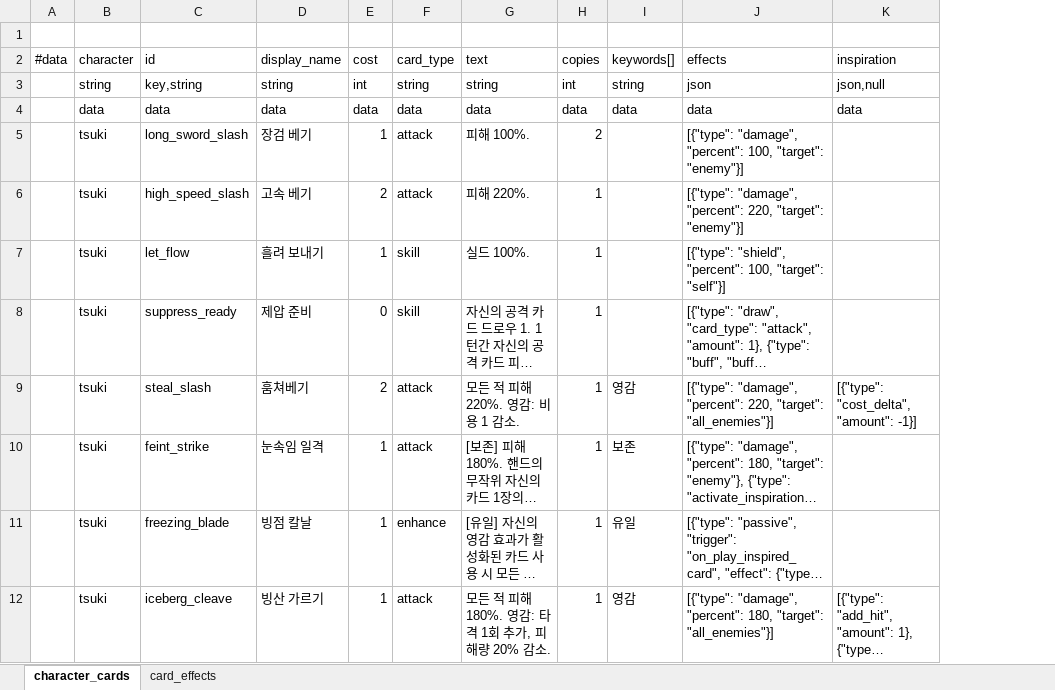
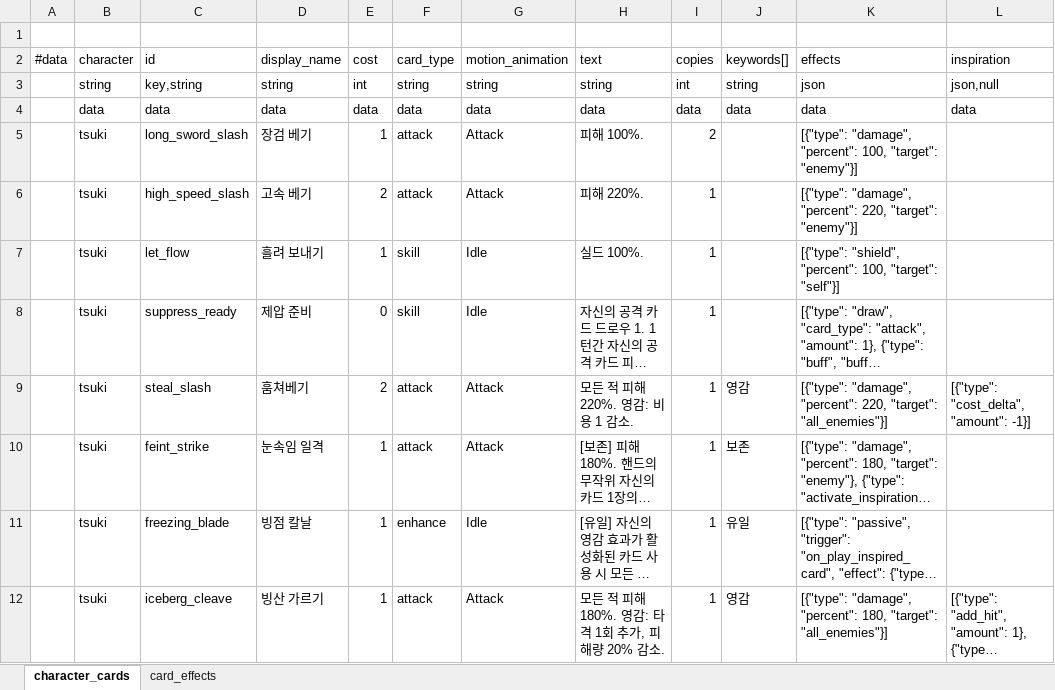
Before and after one commit to lbk0827/Project_A, an Excel workbook: project-a/tables/excel/CharacterCards.xlsx, sheet character_cards, drawn as a sheet; long unchanged cells end in …; values as stored, in another font and other column widths than the file's, no borders; the diff names each change by its address in the sheet, - before the commit and + after, or states it on an @@ line.

Commit message:
feat: drive Tsuki card motions from table

```diff
--- a/project-a/tables/excel/CharacterCards.xlsx (sheet character_cards)
+++ b/project-a/tables/excel/CharacterCards.xlsx (sheet character_cards)
+column G (motion_animation), rows 3-12: string | data | Attack | Attack | Idle | Idle | Attack | Attack | Idle | Attack
```
Also changed, not shown: 5 other files.
